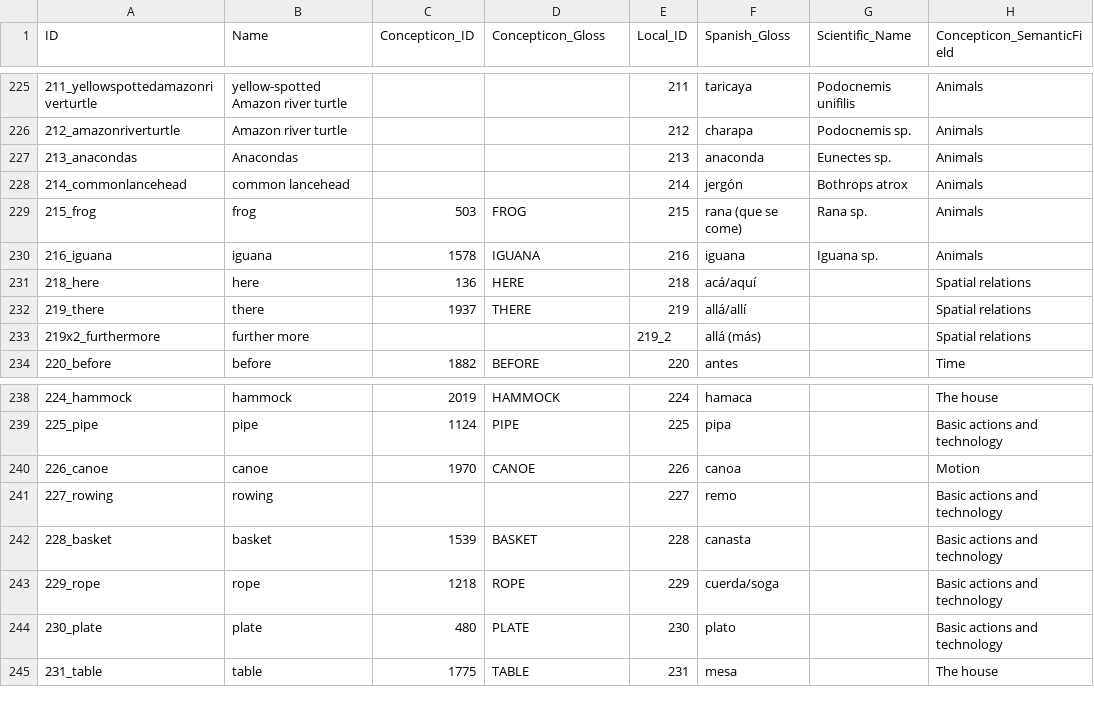
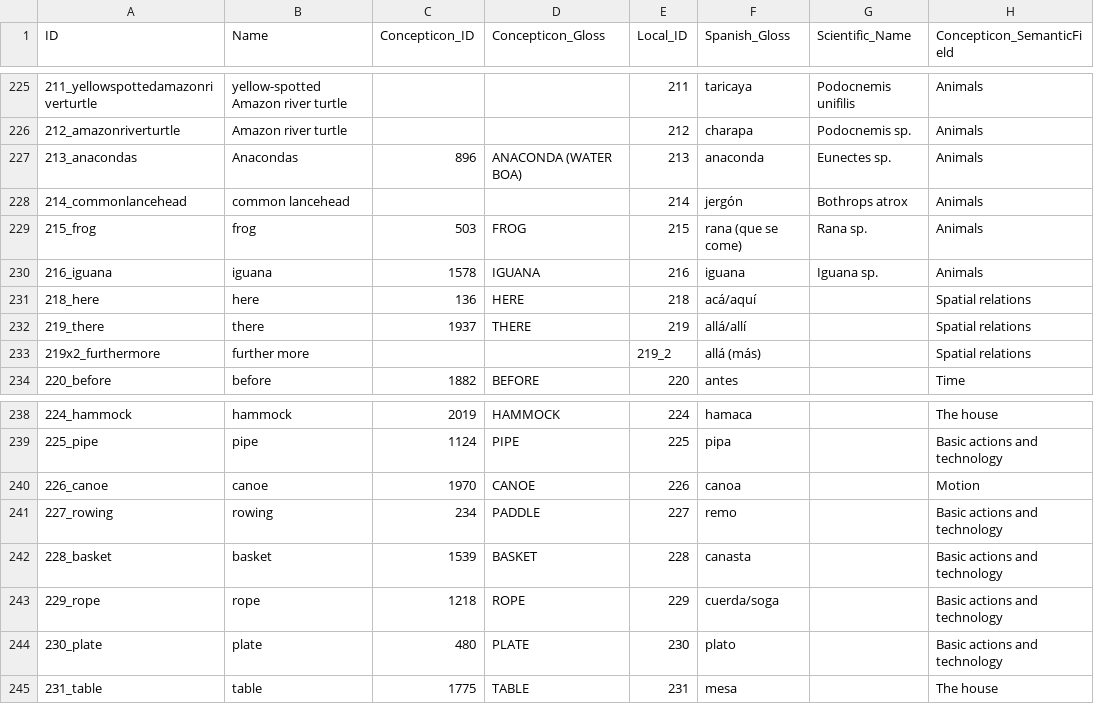
Before and after one commit to lexibank/amazonianvoices, a CSV file: cldf/parameters.csv, drawn as a sheet; only a part is shown, gaps mark what is left out; the diff covers the shown part only.

```diff
--- a/cldf/parameters.csv
+++ b/cldf/parameters.csv
@@ -226,3 +226,3 @@ ID,Name,Concepticon_ID,Concepticon_Gloss,Local_ID,Spanish_Gloss,Scientific_Name,
 212_amazonriverturtle,Amazon river turtle,,,212,charapa,Podocnemis sp.,Animals
-213_anacondas,Anacondas,,,213,anaconda,Eunectes sp.,Animals
+213_anacondas,Anacondas,896,ANACONDA (WATER BOA),213,anaconda,Eunectes sp.,Animals
 214_commonlancehead,common lancehead,,,214,jergón,Bothrops atrox,Animals
@@ -240,3 +240,3 @@ ID,Name,Concepticon_ID,Concepticon_Gloss,Local_ID,Spanish_Gloss,Scientific_Name,
 226_canoe,canoe,1970,CANOE,226,canoa,,Motion
-227_rowing,rowing,,,227,remo,,Basic actions and technology
+227_rowing,rowing,234,PADDLE,227,remo,,Basic actions and technology
 228_basket,basket,1539,BASKET,228,canasta,,Basic actions and technology
```
Also changed, not shown: 40 edited cells elsewhere in this file, cldf/forms.csv, etc/concepts.csv, 11 other files.
